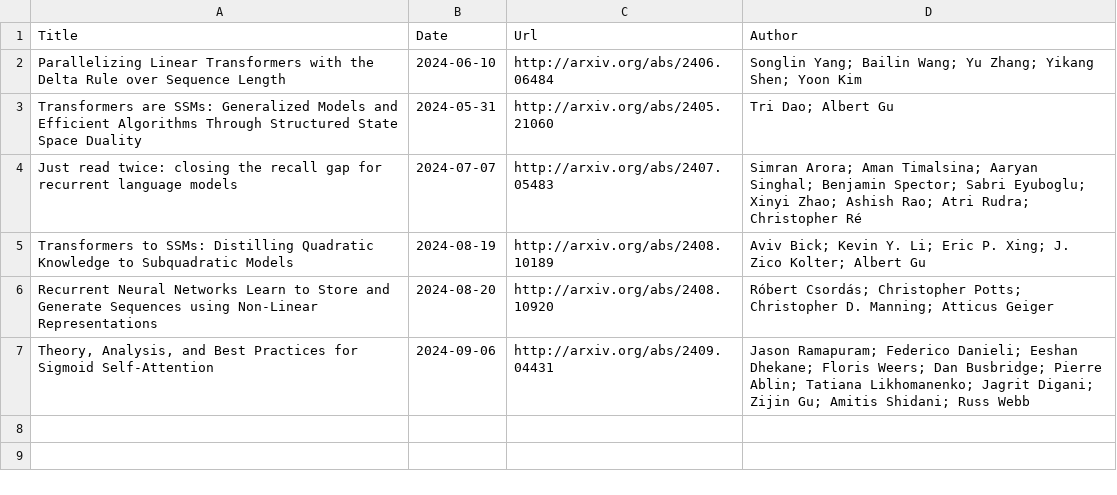
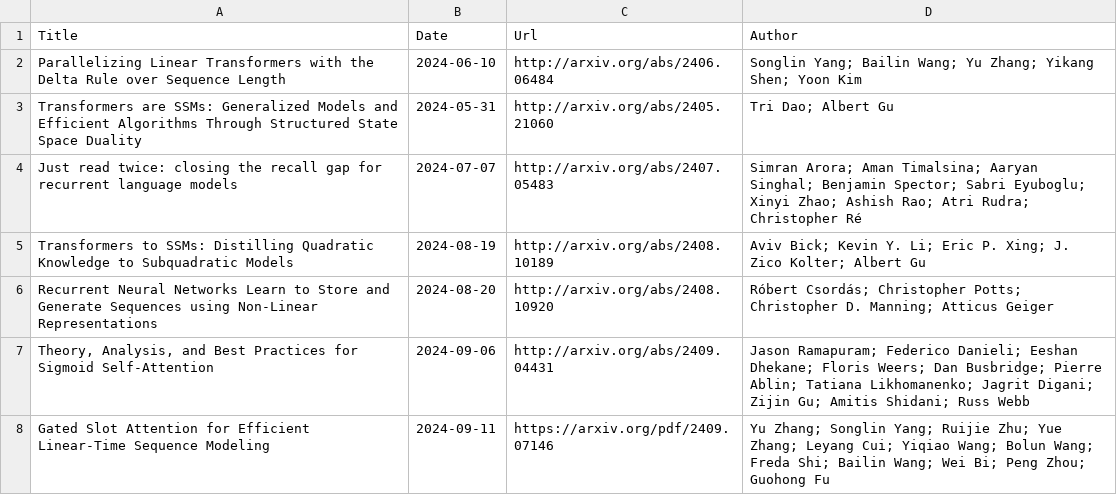
Before and after one commit to Furyton/awesome-language-model-analysis, a CSV file: papers/architectural-effectivity/linear-attention/papers.csv, drawn as a sheet.

```diff
--- a/papers/architectural-effectivity/linear-attention/papers.csv
+++ b/papers/architectural-effectivity/linear-attention/papers.csv
@@ -7 +7,2 @@ Recurrent Neural Networks Learn to Store and Generate Sequences using Non-Linear
 "Theory, Analysis, and Best Practices for Sigmoid Self-Attention",2024-09-06,http://arxiv.org/abs/2409.04431,Jason Ramapuram; Federico Danieli; Eeshan Dhekane; Floris Weers; Dan Busbridge; Pierre Ablin; Tatiana Likhomanenko; Jagrit Digani; Zijin Gu; Amitis Shidani; Russ Webb
+"Gated Slot Attention for Efficient Linear-Time Sequence Modeling",2024-09-11,https://arxiv.org/pdf/2409.07146,Yu Zhang; Songlin Yang; Ruijie Zhu; Yue Zhang; Leyang Cui; Yiqiao Wang; Bolun Wang; Freda Shi; Bailin Wang; Wei Bi; Peng Zhou; Guohong Fu
```
Also changed, not shown: papers/phenomena-of-interest/knowledge/papers.csv.
